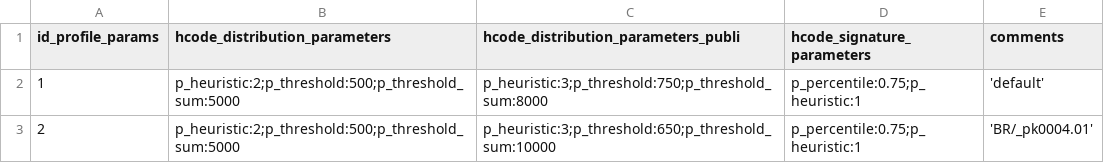
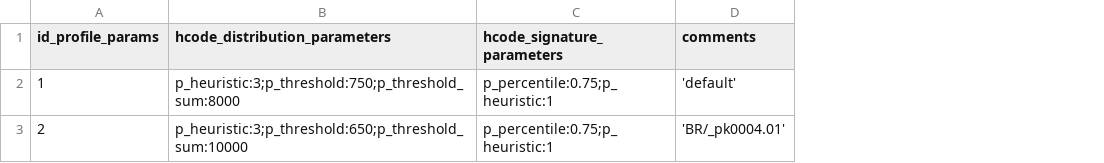
Before and after one commit to digital-guard/preserv, a CSV file: data/hcode_parameters.csv, drawn as a sheet; the diff names each change by its address in the sheet, - before the commit and + after, or states it on an @@ line.

```diff
--- a/data/hcode_parameters.csv
+++ b/data/hcode_parameters.csv
-column C, rows 1-3: hcode_distribution_parameters_publi | p_heuristic:3;p_threshold:750;p_threshold_sum:8000 | p_heuristic:3;p_threshold:650;p_threshold_sum:10000
-B2 (hcode_distribution_parameters): p_heuristic:2;p_threshold:500;p_threshold_sum:5000
+B2 (hcode_distribution_parameters): p_heuristic:3;p_threshold:750;p_threshold_sum:8000
-B3 (hcode_distribution_parameters): p_heuristic:2;p_threshold:500;p_threshold_sum:5000
+B3 (hcode_distribution_parameters): p_heuristic:3;p_threshold:650;p_threshold_sum:10000
```
Also changed, not shown: data/codec_type.csv, 1 other file.
